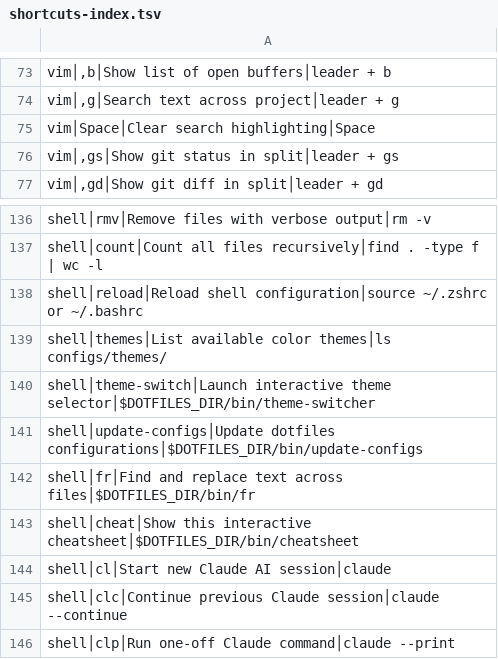
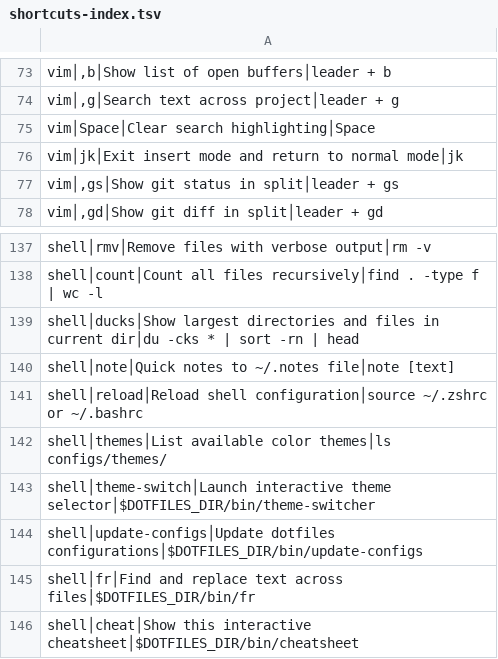
Before and after one commit to tafk7/dotfiles, a TSV file: shell/shortcuts-index.tsv, drawn as a sheet; only a part is shown, gaps mark what is left out; the shorter side is filled out with more unchanged rows.

Commit message:
index formatting fix

```diff
--- a/shell/shortcuts-index.tsv
+++ b/shell/shortcuts-index.tsv
@@ -75,2 +75,3 @@ vim│,g│Search text across project│leader + g
 vim│Space│Clear search highlighting│Space
+vim│jk│Exit insert mode and return to normal mode│jk
 vim│,gs│Show git status in split│leader + gs
@@ -137,2 +138,4 @@ shell│rmv│Remove files with verbose output│rm -v
 shell│count│Count all files recursively│find . -type f | wc -l
+shell│ducks│Show largest directories and files in current dir│du -cks * | sort -rn | head
+shell│note│Quick notes to ~/.notes file│note [text]
 shell│reload│Reload shell configuration│source ~/.zshrc or ~/.bashrc
```
Also changed, not shown: 1 other file.
